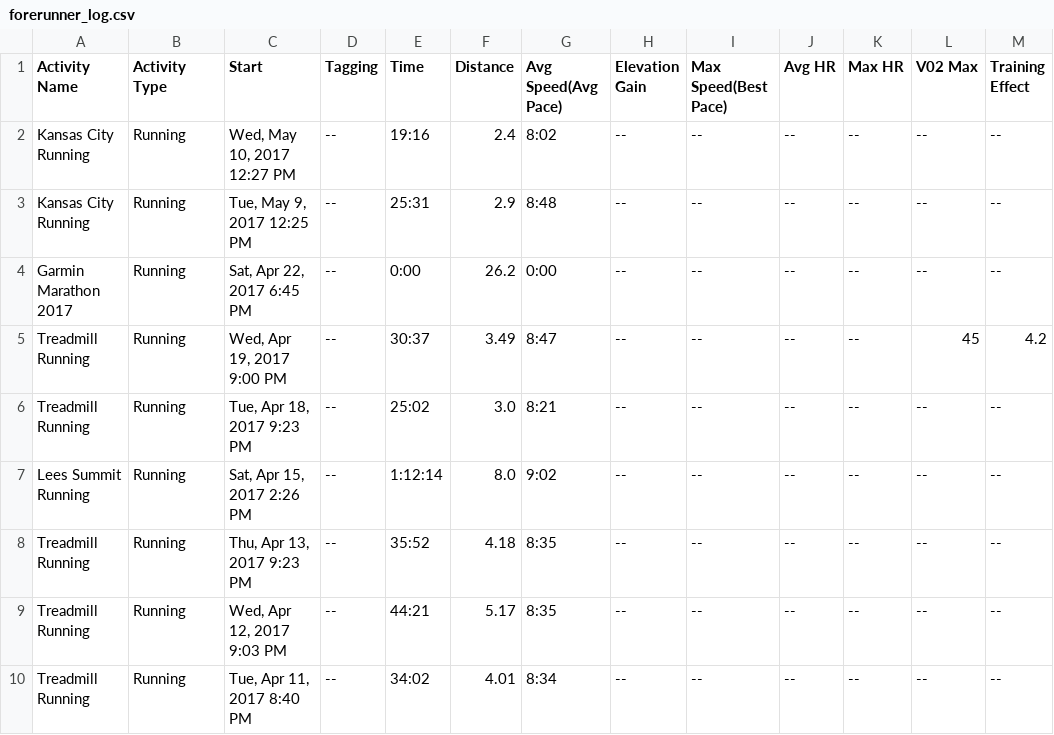
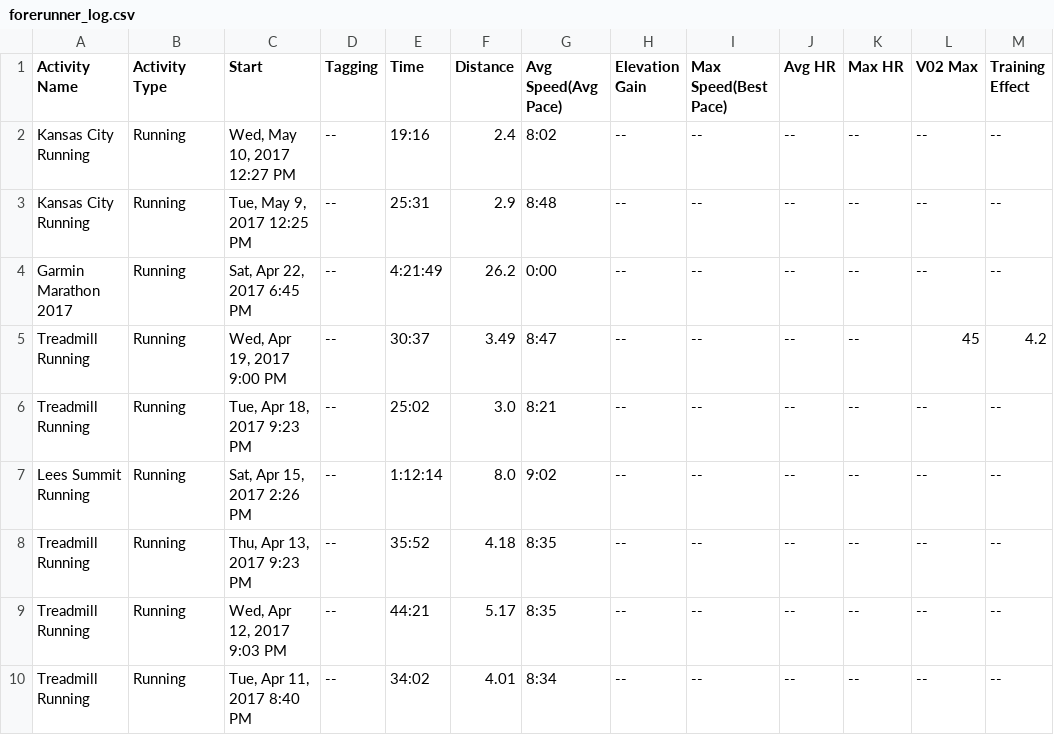
Before and after one commit to johnsug/garmin, a CSV file: forerunner_log.csv, drawn as a sheet; only a part is shown.

Commit message:
Update forerunner_log.csv

```diff
--- a/forerunner_log.csv
+++ b/forerunner_log.csv
@@ -3,3 +3,3 @@ Kansas City Running,Running,"Wed, May 10, 2017 12:27 PM",--,19:16,2.4,8:02,--,--
 Kansas City Running,Running,"Tue, May 9, 2017 12:25 PM",--,25:31,2.9,8:48,--,--,--,--,--,--
-Garmin Marathon 2017,Running,"Sat, Apr 22, 2017 6:45 PM",--,0:00,26.2,0:00,--,--,--,--,--,--
+Garmin Marathon 2017,Running,"Sat, Apr 22, 2017 6:45 PM",--,4:21:49,26.2,0:00,--,--,--,--,--,--
 Treadmill Running,Running,"Wed, Apr 19, 2017 9:00 PM",--,30:37,3.49,8:47,--,--,--,--,45,4.2
```
